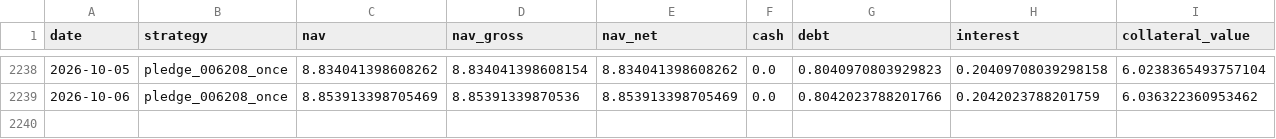
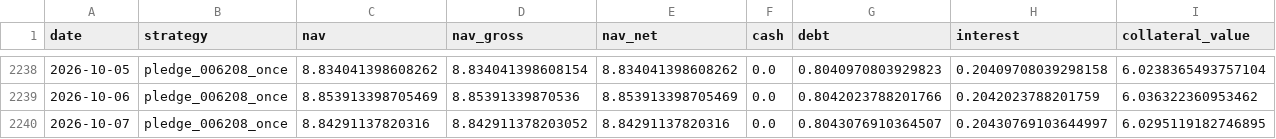
Before and after one commit to hanjhou2000716/prstk-taiwan-etf-research, a CSV file: site/data/backtests/pledge_006208_once.csv, drawn as a sheet; only a part is shown, gaps mark what is left out; rows hold the shown columns only; the diff names each change by its address in the sheet, - before the commit and + after, or states it on an @@ line.

```diff
--- a/site/data/backtests/pledge_006208_once.csv
+++ b/site/data/backtests/pledge_006208_once.csv
+row 2240: 2026-10-07 | pledge_006208_once | 8.84291137820316 | 8.842911378203052 | 8.84291137820316 | 0.0 | 0.8043076910364507 | 0.20430769103644997 | 6.0295119182746895
```
Also changed, not shown: site/data/backtests/fixed_beta_50_cash_50_00685L.csv, site/data/backtests/pledge_006208_dynamic.csv, 15 other files.
